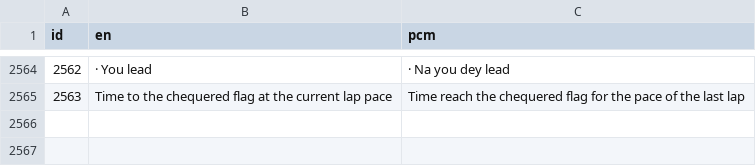
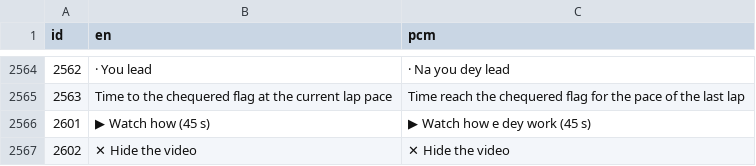
Before and after one commit to amaeteventurestudios/agent-grand-prix-, a TSV file: art/i18n/pcm.tsv, drawn as a sheet; only a part is shown, gaps mark what is left out.

```diff
--- a/art/i18n/pcm.tsv
+++ b/art/i18n/pcm.tsv
@@ -2565 +2565,3 @@ id	en	pcm
 2563	Time to the chequered flag at the current lap pace	Time reach the chequered flag for the pace of the last lap
+2601	▶ Watch how (45 s)	▶ Watch how e dey work (45 s)
+2602	✕ Hide the video	✕ Hide the video
```
Also changed, not shown: art/i18n/ar.tsv, art/i18n/es.tsv, 12 other files.
